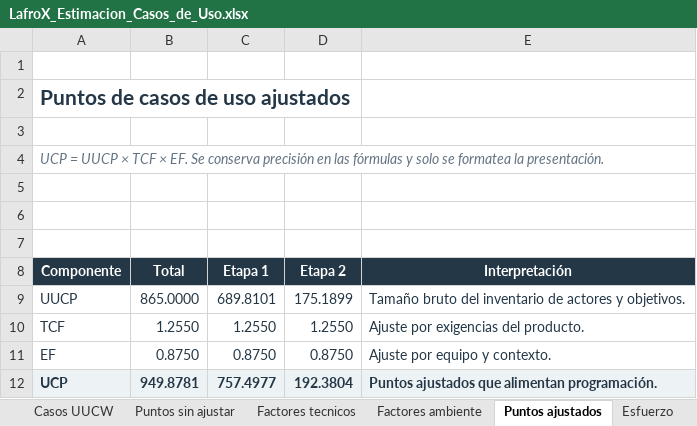
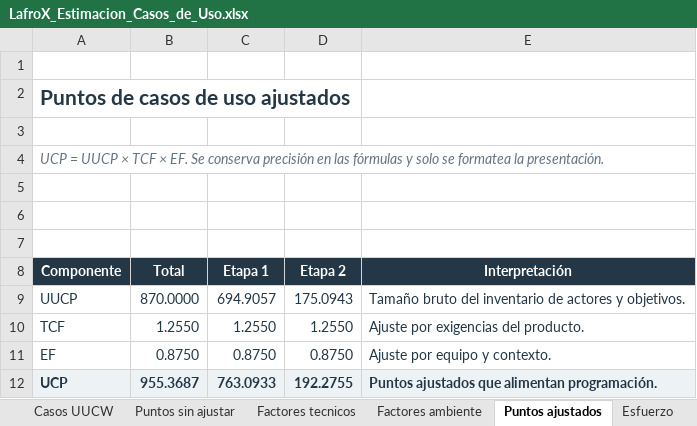
Before and after one commit to PatricioH315/LafroX, an Excel workbook: outputs/estimacion-casos-de-uso/LafroX_Estimacion_Casos_de_Uso.xlsx, sheet Puntos ajustados, drawn as a sheet; values as stored, in another font and other column widths than the file's, no borders; the diff names each change by its address in the sheet, - before the commit and + after, or states it on an @@ line.

```diff
--- a/outputs/estimacion-casos-de-uso/LafroX_Estimacion_Casos_de_Uso.xlsx (sheet Puntos ajustados)
+++ b/outputs/estimacion-casos-de-uso/LafroX_Estimacion_Casos_de_Uso.xlsx (sheet Puntos ajustados)
-B9 (Total): 865.0000
+B9 (Total): 870.0000
-C9 (Etapa 1): 689.8101
+C9 (Etapa 1): 694.9057
-D9 (Etapa 2): 175.1899
+D9 (Etapa 2): 175.0943
-B12 (Total): 949.8781
+B12 (Total): 955.3687
-C12 (Etapa 1): 757.4977
+C12 (Etapa 1): 763.0933
-D12 (Etapa 2): 192.3804
+D12 (Etapa 2): 192.2755
```
Also changed, not shown: sheet Esfuerzo, sheet Transacciones, sheet Resumen, sheet Puntos sin ajustar, sheet Casos UUCW, sheet Catalogo CU, formulas that keep their value.
